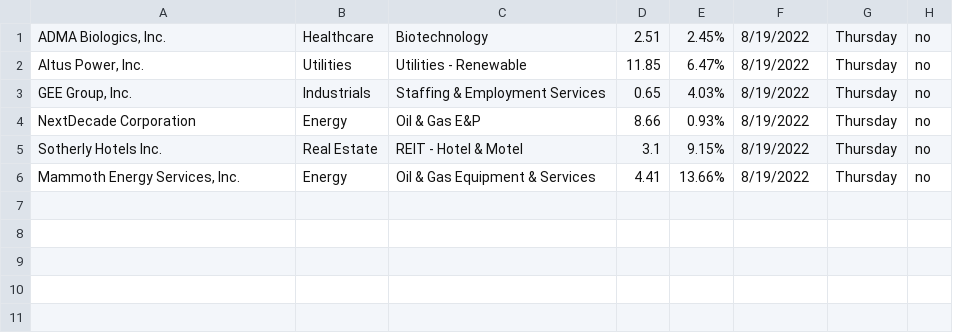
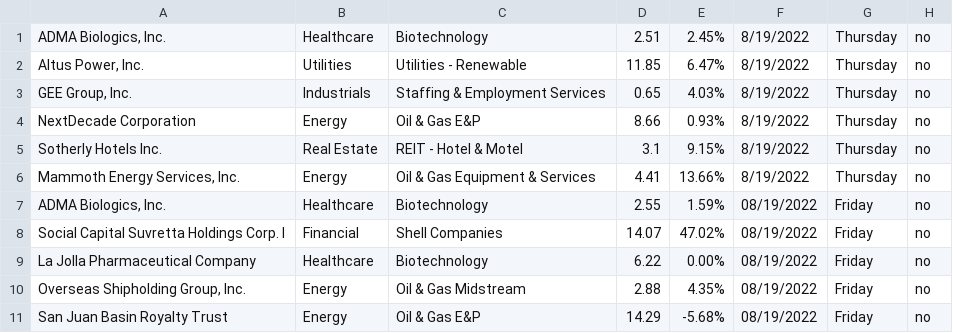
Before and after one commit to Ic3dThi/RecordPennyStocks, a CSV file: Pennystock.csv, drawn as a sheet; the diff names each change by its address in the sheet, - before the commit and + after, or states it on an @@ line.

```diff
--- a/Pennystock.csv
+++ b/Pennystock.csv
+row 7: ADMA Biologics, Inc. | Healthcare | Biotechnology | 2.55 | 1.59% | 08/19/2022 | Friday | no
+row 8: Social Capital Suvretta Holdings Corp. I | Financial | Shell Companies | 14.07 | 47.02% | 08/19/2022 | Friday | no
+row 9: La Jolla Pharmaceutical Company | Healthcare | Biotechnology | 6.22 | 0.00% | 08/19/2022 | Friday | no
+row 10: Overseas Shipholding Group, Inc. | Energy | Oil & Gas Midstream | 2.88 | 4.35% | 08/19/2022 | Friday | no
+row 11: San Juan Basin Royalty Trust | Energy | Oil & Gas E&P | 14.29 | -5.68% | 08/19/2022 | Friday | no
```
